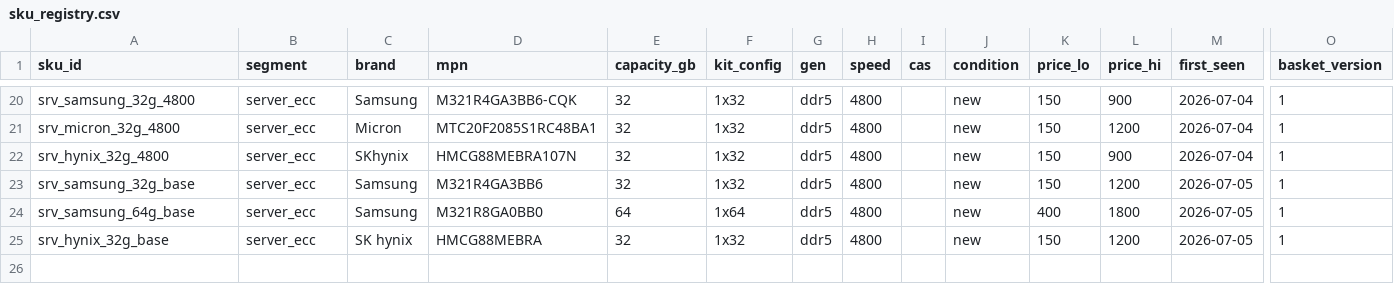
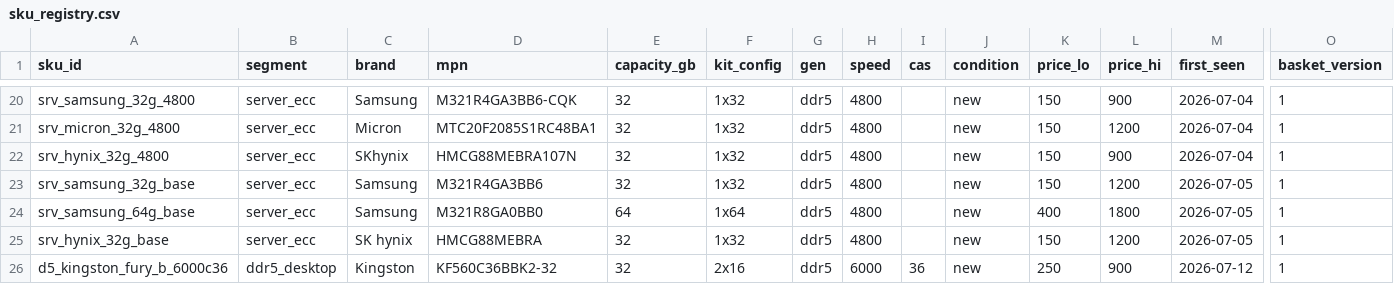
Before and after one commit to hthommasson/memory-market-tracker, a CSV file: config/sku_registry.csv, drawn as a sheet; only a part is shown, gaps mark what is left out; rows hold the shown columns only; the diff names each change by its address in the sheet, - before the commit and + after, or states it on an @@ line.

Commit message:
Update sku_registry.csv

```diff
--- a/config/sku_registry.csv
+++ b/config/sku_registry.csv
+row 26: d5_kingston_fury_b_6000c36 | ddr5_desktop | Kingston | KF560C36BBK2-32 | 32 | 2x16 | ddr5 | 6000 | 36 | new | 250 | 900 | 2026-07-12 | 1
```
